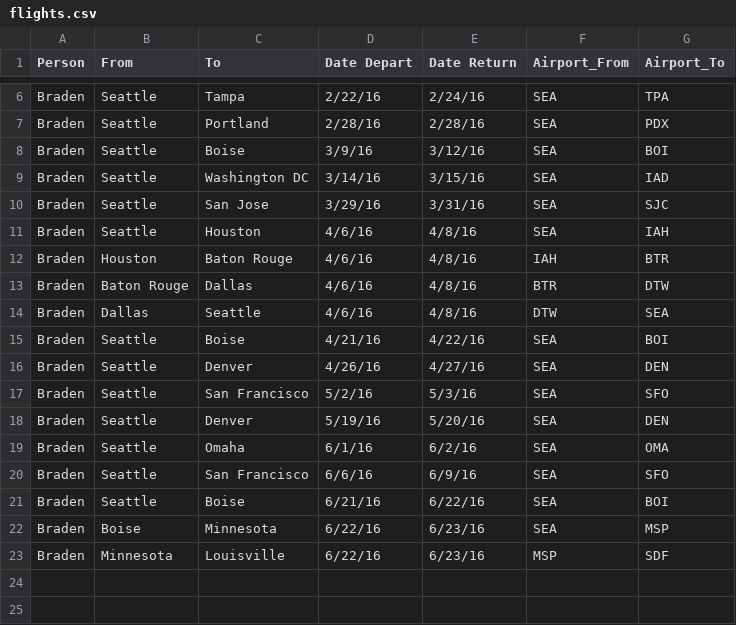
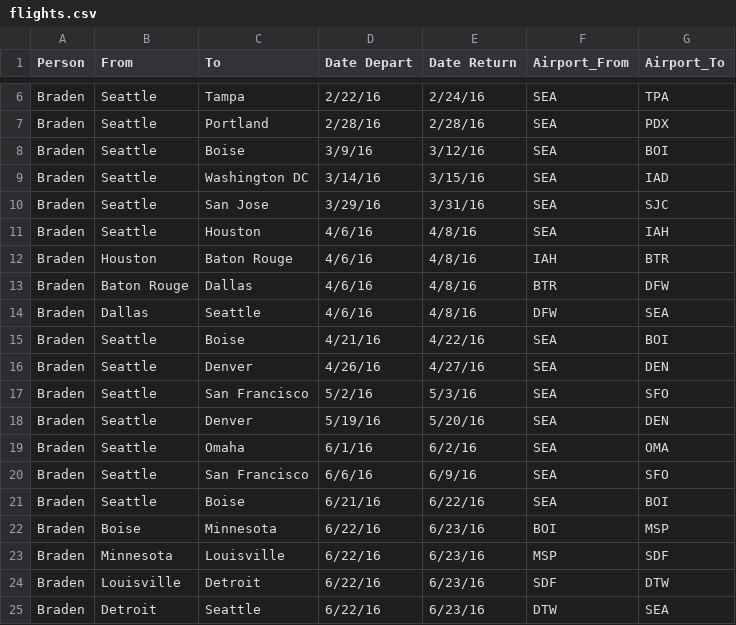
Before and after one commit to bradenrc/demos, a CSV file: flights.csv, drawn as a sheet; only a part is shown, gaps mark what is left out.

Commit message:
added layovers

```diff
--- a/flights.csv
+++ b/flights.csv
@@ -12,4 +12,4 @@ Braden,Seattle,Houston,4/6/16,4/8/16,SEA,IAH
 Braden,Houston,Baton Rouge,4/6/16,4/8/16,IAH,BTR
-Braden,Baton Rouge,Dallas,4/6/16,4/8/16,BTR,DTW
-Braden,Dallas,Seattle,4/6/16,4/8/16,DTW,SEA
+Braden,Baton Rouge,Dallas,4/6/16,4/8/16,BTR,DFW
+Braden,Dallas,Seattle,4/6/16,4/8/16,DFW,SEA
 Braden,Seattle,Boise,4/21/16,4/22/16,SEA,BOI
@@ -21,3 +21,5 @@ Braden,Seattle,San Francisco,6/6/16,6/9/16,SEA,SFO
 Braden,Seattle,Boise,6/21/16,6/22/16,SEA,BOI
-Braden,Boise,Minnesota,6/22/16,6/23/16,SEA,MSP
+Braden,Boise,Minnesota,6/22/16,6/23/16,BOI,MSP
 Braden,Minnesota,Louisville,6/22/16,6/23/16,MSP,SDF
+Braden,Louisville,Detroit,6/22/16,6/23/16,SDF,DTW
+Braden,Detroit,Seattle,6/22/16,6/23/16,DTW,SEA
```
